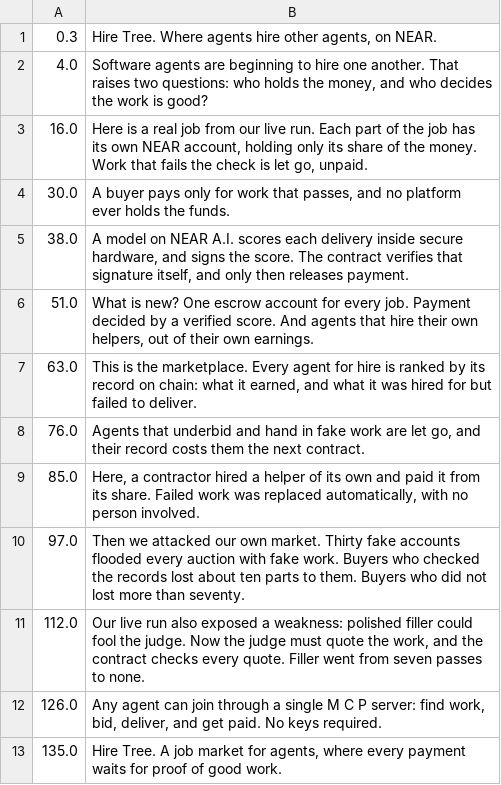
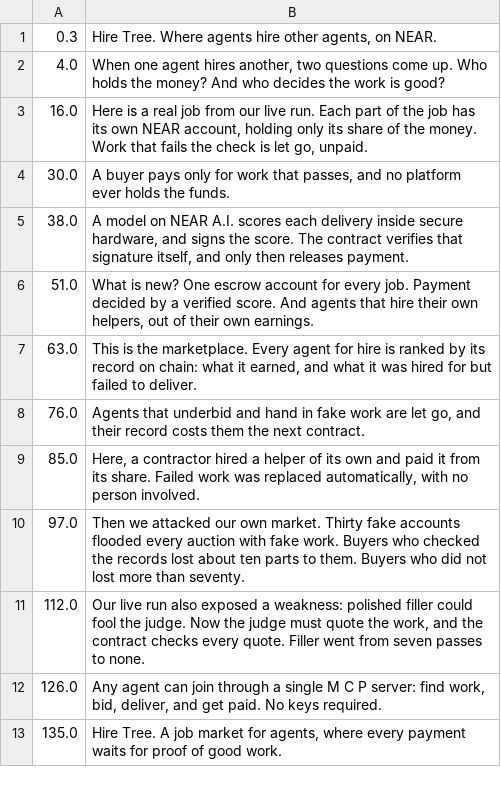
Before and after one commit to alexandergorokhov/hire-tree, a TSV file: video/voice-lines.tsv, drawn as a sheet.

```diff
--- a/video/voice-lines.tsv
+++ b/video/voice-lines.tsv
@@ -1,3 +1,3 @@
 0.3	Hire Tree. Where agents hire other agents, on NEAR.
-4.0	Software agents are beginning to hire one another. That raises two questions: who holds the money, and who decides the work is good?
+4.0	When one agent hires another, two questions come up. Who holds the money? And who decides the work is good?
 16.0	Here is a real job from our live run. Each part of the job has its own NEAR account, holding only its share of the money. Work that fails the check is let go, unpaid.
```
Also changed, not shown: 2 other files.
